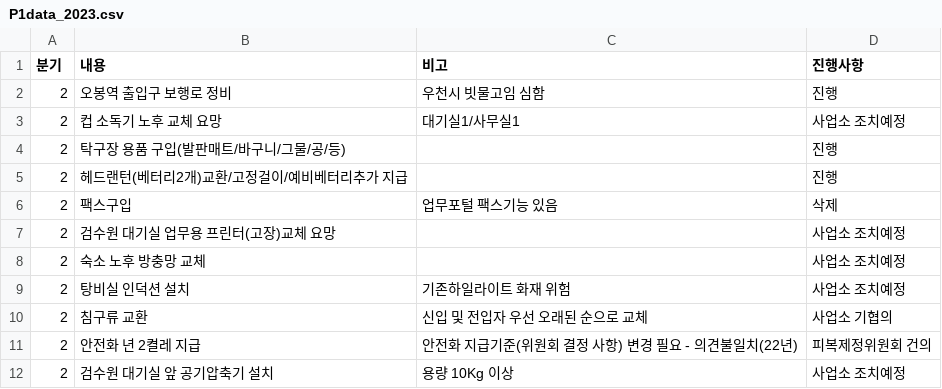
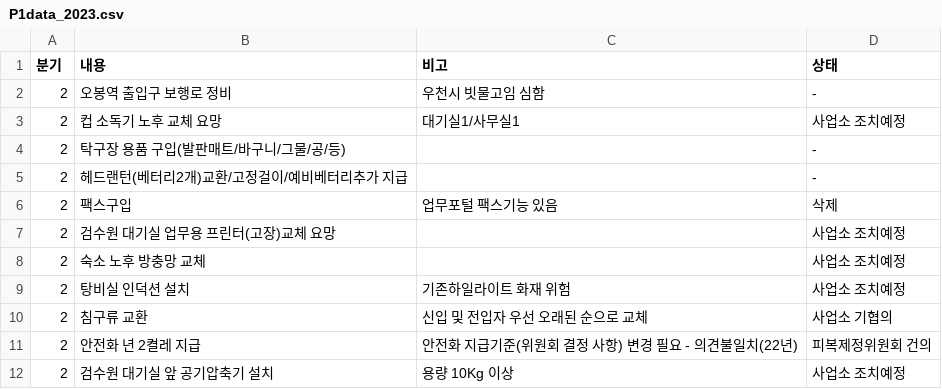
Before and after one commit to yunjimyung/yunjimyung.github.io, a CSV file: P1data_2023.csv, drawn as a sheet.

```diff
--- a/P1data_2023.csv
+++ b/P1data_2023.csv
@@ -1,6 +1,6 @@
-분기,내용,비고,진행사항
-2,오봉역 출입구 보행로 정비,우천시 빗물고임 심함,진행
+분기,내용,비고,상태
+2,오봉역 출입구 보행로 정비,우천시 빗물고임 심함,-
 2,컵 소독기 노후 교체 요망,대기실1/사무실1,사업소 조치예정
-2,탁구장 용품 구입(발판매트/바구니/그물/공/등),,진행
-2,헤드랜턴(베터리2개)교환/고정걸이/예비베터리추가 지급,,진행
+2,탁구장 용품 구입(발판매트/바구니/그물/공/등),,-
+2,헤드랜턴(베터리2개)교환/고정걸이/예비베터리추가 지급,,-
 2,팩스구입,업무포털 팩스기능 있음,삭제
```
Also changed, not shown: P2data_2023.csv, 14 other files.
